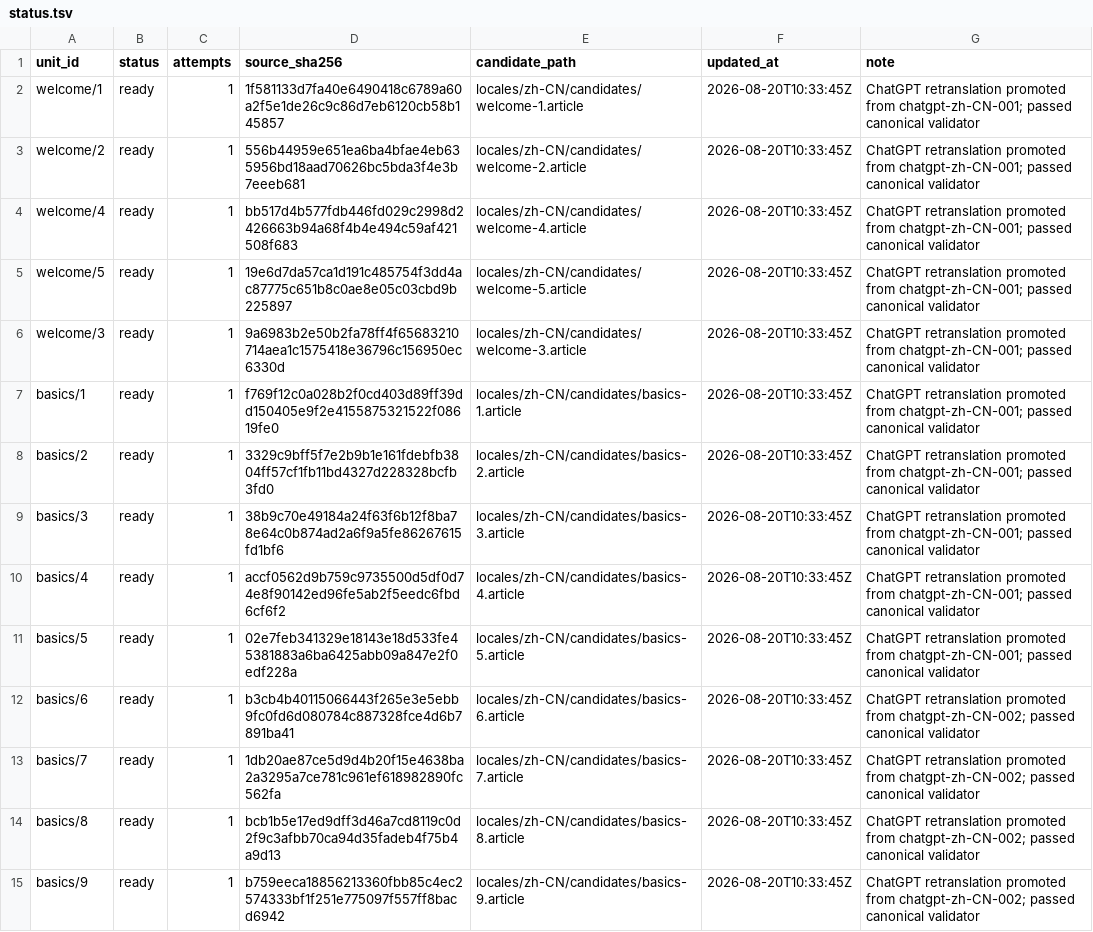
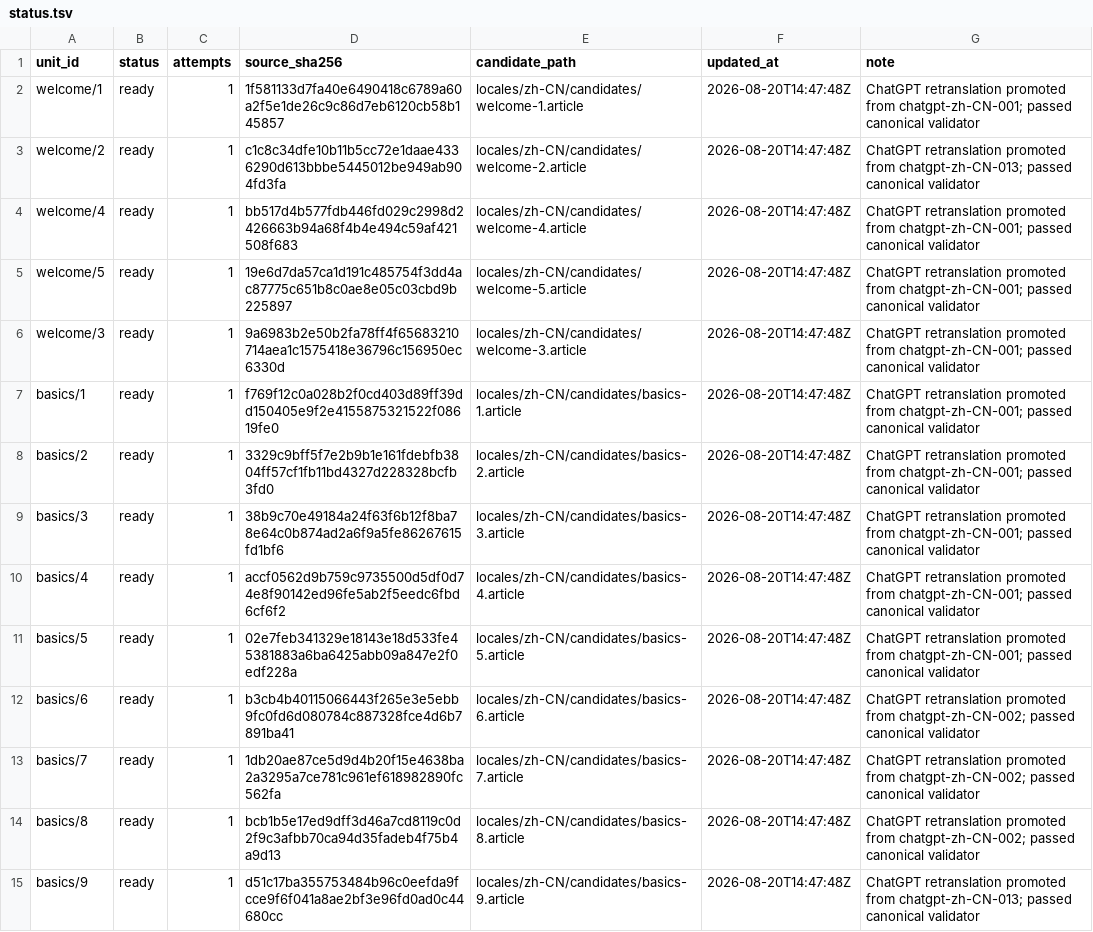
Before and after one commit to shuijingwan/go-tour-i18n, a TSV file: locales/zh-CN/status.tsv, drawn as a sheet; only a part is shown; the diff covers the shown part only; the diff names each change by its address in the sheet, - before the commit and + after, or states it on an @@ line.

```diff
--- a/locales/zh-CN/status.tsv
+++ b/locales/zh-CN/status.tsv
-F2:F15 (updated_at): 2026-08-20T10:33:45Z
+F2:F15 (updated_at): 2026-08-20T14:47:48Z
-D3 (source_sha256): 556b44959e651ea6ba4bfae4eb635956bd18aad70626bc5bda3f4e3b7eeeb681
+D3 (source_sha256): c1c8c34dfe10b11b5cc72e1daae4336290d613bbbe5445012be949ab904fd3fa
-G3 (note): …promoted from chatgpt-zh-CN-001; passed canonical…
+G3 (note): …promoted from chatgpt-zh-CN-013; passed canonical…
-D15 (source_sha256): b759eeca18856213360fbb85c4ec2574333bf1f251e775097f557ff8bacd6942
+D15 (source_sha256): d51c17ba355753484b96c0eefda9fcce9f6f041a8ae2bf3e96fd0ad0c44680cc
-G15 (note): …promoted from chatgpt-zh-CN-002; passed canonical…
+G15 (note): …promoted from chatgpt-zh-CN-013; passed canonical…
```
Also changed, not shown: 108 edited cells elsewhere in this file, 6 other files.
